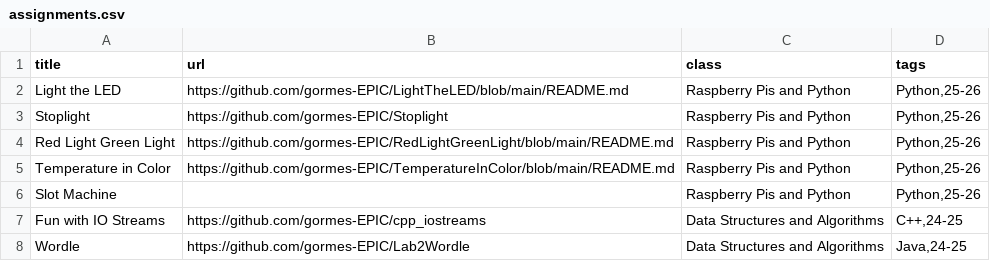
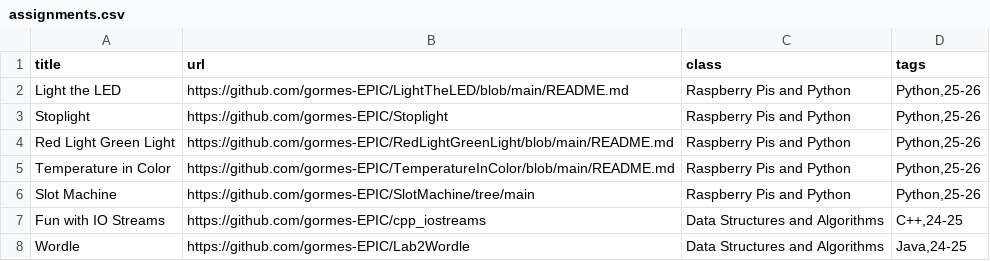
Before and after one commit to gormes-EPIC/gormes-EPIC.github.io, a CSV file: assignments.csv, drawn as a sheet; only a part is shown.

Commit message:
add slot machine

```diff
--- a/assignments.csv
+++ b/assignments.csv
@@ -5,3 +5,3 @@ Red Light Green Light,https://github.com/gormes-EPIC/RedLightGreenLight/blob/mai
 Temperature in Color,https://github.com/gormes-EPIC/TemperatureInColor/blob/main/README.md,Raspberry Pis and Python,"Python,25-26"
-Slot Machine,,Raspberry Pis and Python,"Python,25-26"
+Slot Machine,https://github.com/gormes-EPIC/SlotMachine/tree/main,Raspberry Pis and Python,"Python,25-26"
 Fun with IO Streams,https://github.com/gormes-EPIC/cpp_iostreams,Data Structures and Algorithms,"C++,24-25"
```
